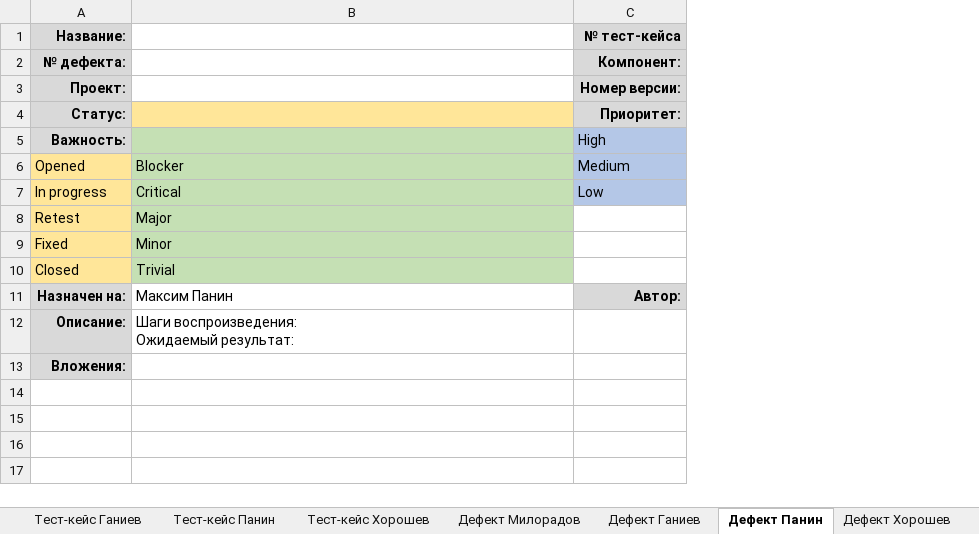
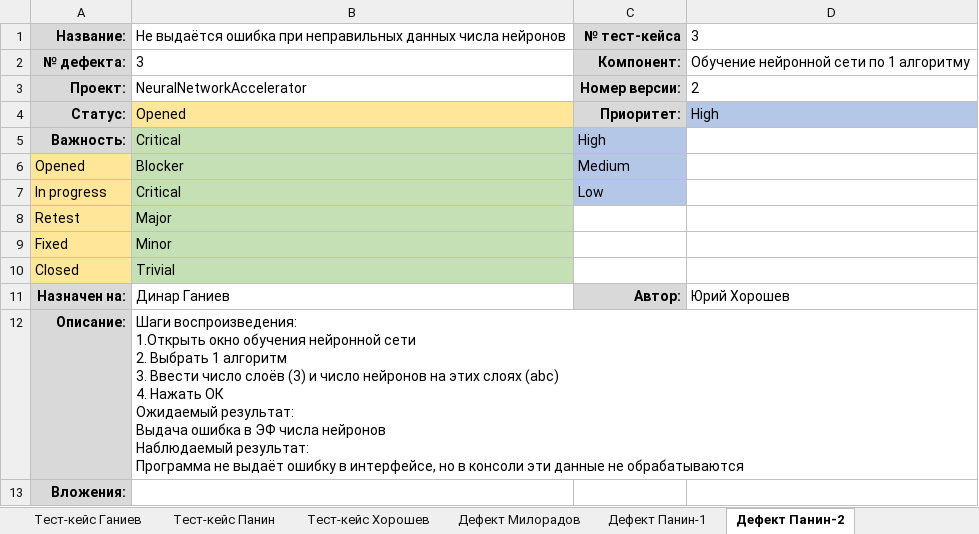
Before and after one commit to mksmp/network-learning-accelerator, an Excel workbook: Стратегия тестирования.xlsx, sheet Дефект Панин-2, drawn as a sheet; values as stored, in another font and other column widths than the file's, no borders; ↵ is a line break in a cell; the diff names each change by its address in the sheet, - before the commit and + after, or states it on an @@ line.

```diff
--- a/Стратегия тестирования.xlsx (sheet Дефект Панин-2)
+++ b/Стратегия тестирования.xlsx (sheet Дефект Панин-2)
-sheet tab: Дефект Ганиев
+sheet tab: Дефект Панин-1
-sheet tab: Дефект Панин
+sheet tab: Дефект Панин-2
+column D, rows 1-11: 3 | Обучение нейронной сети по 1 алгоритму | 2 | High |  |  |  |  |  |  | Юрий Хорошев
-B1: (empty)
+B1: Не выдаётся ошибка при неправильных данных числа нейронов
-B2: (empty)
+B2: 3
-B3: (empty)
+B3: NeuralNetworkAccelerator
-B4: (empty)
+B4: Opened
-B5: (empty)
+B5: Critical
-B11: Максим Панин
+B11: Динар Ганиев
-B12: Шаги воспроизведения: ↵ Ожидаемый результат:
+B12: Шаги воспроизведения: ↵ 1.Открыть окно обучения нейронной сети ↵ 2. Выбрать 1 алгоритм ↵ 3. Ввести число слоёв (3) и число нейронов на этих слоях (abc) ↵ 4. Нажать ОК ↵ Ожидаемый результат: ↵ Выдача ошибка в ЭФ числа нейронов ↵ Наблюдаемый результат: ↵ Программа не выдаёт ошибку в интерфейсе, но в консоли эти данные не обрабатываются
```
Also changed, not shown: sheet Чек-лист + Дефекты, sheet Отчёт, sheet Дефект Панин-1, sheet Дефект Хорошев, sheet Тест-кейс Панин, sheet Тест-кейс Хорошев.
